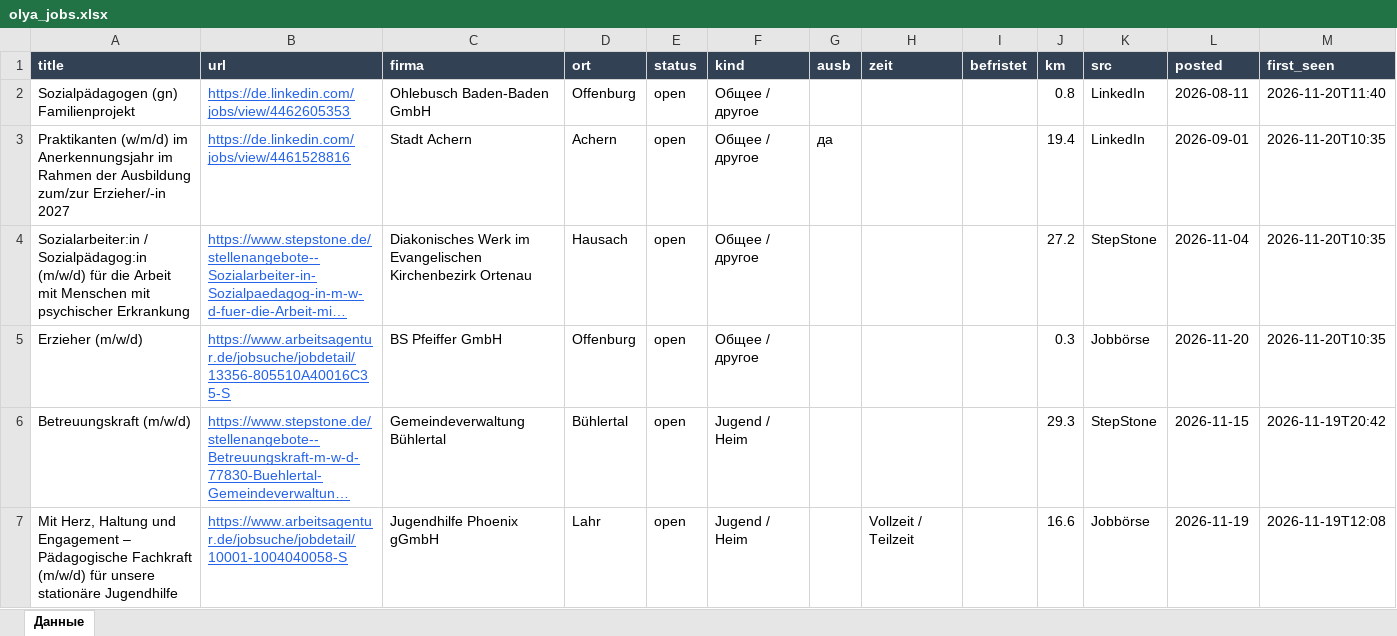
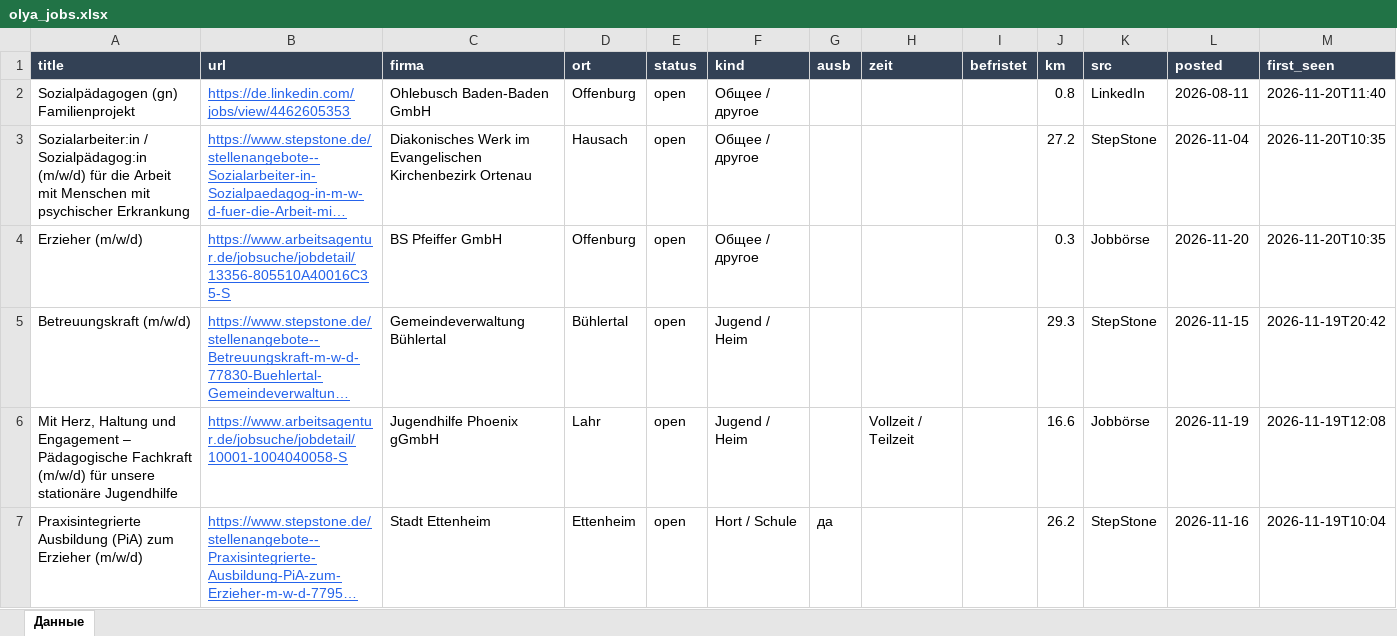
Before and after one commit to Nevrox228/wohnung-og, an Excel workbook: data/olya_jobs.xlsx, sheet Данные, drawn as a sheet; only a part is shown; the shorter side is filled out with more unchanged rows; long unchanged cells end in …; values as stored, in another font and other column widths than the file's, no borders; rows hold the shown columns only; the diff names each change by its address in the sheet, - before the commit and + after, or states it on an @@ line.

```diff
--- a/data/olya_jobs.xlsx (sheet Данные)
+++ b/data/olya_jobs.xlsx (sheet Данные)
-row 3: Praktikanten (w/m/d) im Anerkennungsjahr im Rahmen der Ausbildung zum/zur Erzieher/-in 2027 | https://de.linkedin.com/jobs/view/4461528816 | Stadt Achern | Achern | open | Общее / другое | да |  |  | 19.4 | LinkedIn | 2026-09-01 | 2026-11-20T10:35
```
Also changed, not shown: data/eltern_jobs.xlsx, data/werk_jobs.xlsx, 10 other files.
